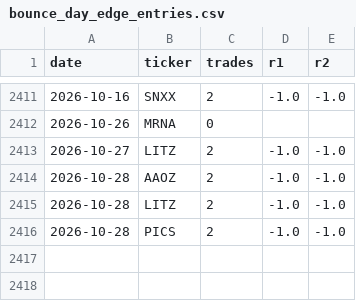
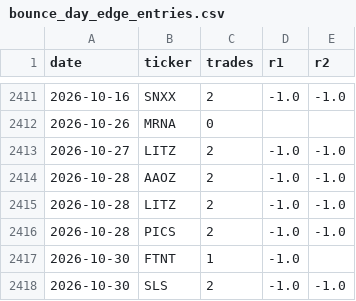
Before and after one commit to zmburr/backtester, a CSV file: data/bounce_day_edge_entries.csv, drawn as a sheet; only a part is shown, gaps mark what is left out.

```diff
--- a/data/bounce_day_edge_entries.csv
+++ b/data/bounce_day_edge_entries.csv
@@ -2416 +2416,3 @@ date,ticker,trades,r1,r2
 2026-10-28,PICS,2,-1.0,-1.0
+2026-10-30,FTNT,1,-1.0,
+2026-10-30,SLS,2,-1.0,-1.0
```
Also changed, not shown: 2 other files.
